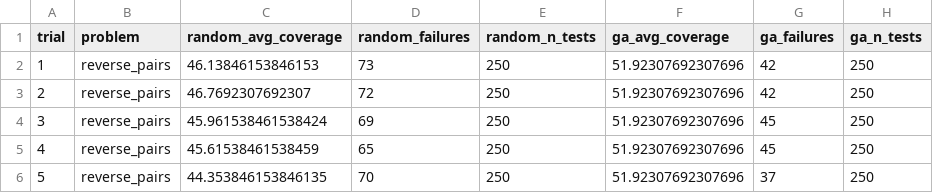
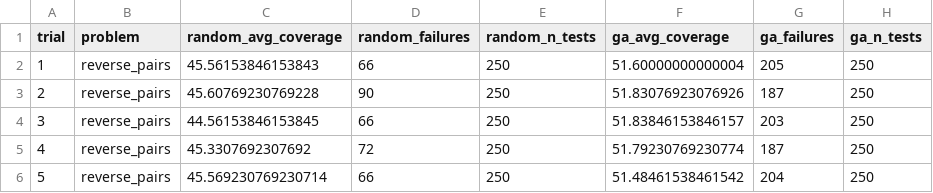
Before and after one commit to Kee-nan/GeneticAlgorithmAdvSoft, a CSV file: results/reverse_pairs_comparison.csv, drawn as a sheet.

Commit message:
Failures bug fix

```diff
--- a/results/reverse_pairs_comparison.csv
+++ b/results/reverse_pairs_comparison.csv
@@ -1,6 +1,6 @@
 trial,problem,random_avg_coverage,random_failures,random_n_tests,ga_avg_coverage,ga_failures,ga_n_tests
-1,reverse_pairs,46.13846153846153,73,250,51.92307692307696,42,250
-2,reverse_pairs,46.7692307692307,72,250,51.92307692307696,42,250
-3,reverse_pairs,45.961538461538424,69,250,51.92307692307696,45,250
-4,reverse_pairs,45.61538461538459,65,250,51.92307692307696,45,250
-5,reverse_pairs,44.353846153846135,70,250,51.92307692307696,37,250
+1,reverse_pairs,45.56153846153843,66,250,51.60000000000004,205,250
+2,reverse_pairs,45.60769230769228,90,250,51.83076923076926,187,250
+3,reverse_pairs,44.56153846153845,66,250,51.83846153846157,203,250
+4,reverse_pairs,45.3307692307692,72,250,51.79230769230774,187,250
+5,reverse_pairs,45.569230769230714,66,250,51.48461538461542,204,250
```
Also changed, not shown: 4 other files.
